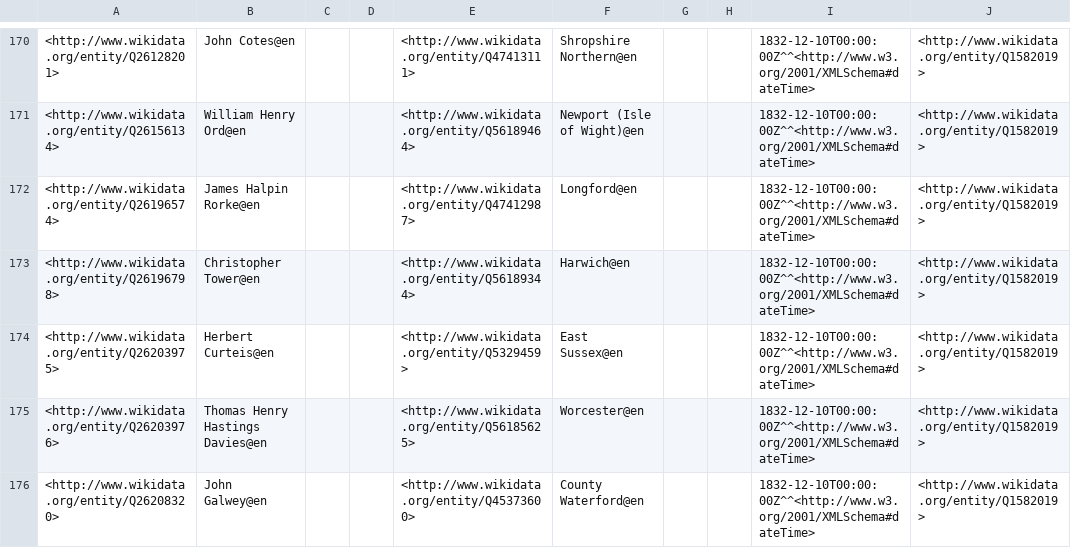
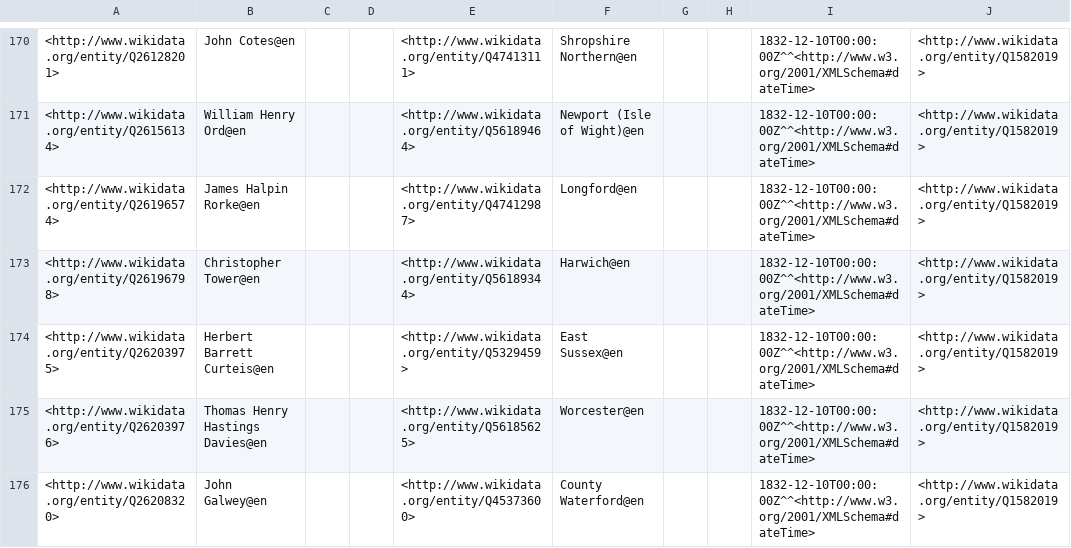
Before and after one commit to generalist/parliament, a TSV file: Q41582546.tsv, drawn as a sheet; only a part is shown, gaps mark what is left out; the diff names each change by its address in the sheet, - before the commit and + after, or states it on an @@ line.

```diff
--- a/Q41582546.tsv
+++ b/Q41582546.tsv
-B174: Herbert Curteis@en
+B174: Herbert Barrett Curteis@en
```
Also changed, not shown: Q41582548.tsv, Q41582550.tsv, 3 other files.
